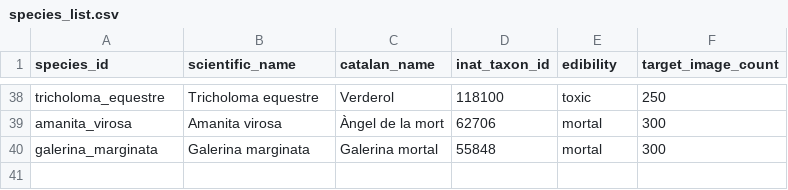
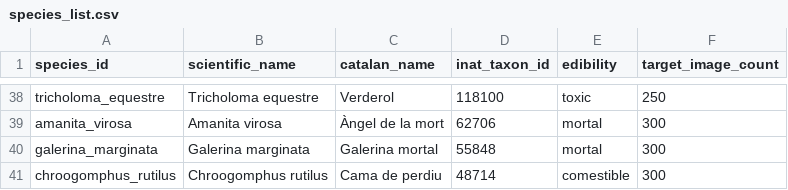
Before and after one commit to jorbush/boscdex, a CSV file: tools/dataset/species_list.csv, drawn as a sheet; only a part is shown, gaps mark what is left out; the diff names each change by its address in the sheet, - before the commit and + after, or states it on an @@ line.

Commit message:
feat: production TFLite model, pixel branding, Chroogomphus rutilus, and CI optimization

```diff
--- a/tools/dataset/species_list.csv
+++ b/tools/dataset/species_list.csv
+row 41: chroogomphus_rutilus | Chroogomphus rutilus | Cama de perdiu | 48714 | comestible | 300
```
Also changed, not shown: 57 other files.
